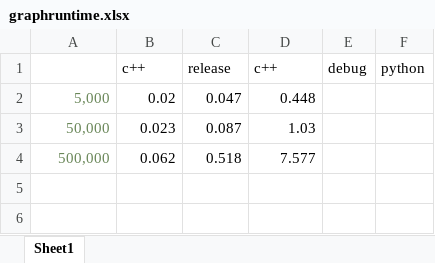
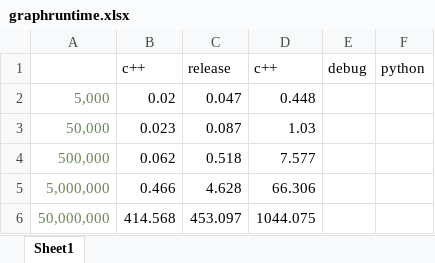
Before and after one commit to mariekeve/assignment4-nbody, an Excel workbook: graphruntime.xlsx, sheet Sheet1, drawn as a sheet; values as stored, in another font and other column widths than the file's, no borders; charts and pictures not drawn; the diff names each change by its address in the sheet, - before the commit and + after, or states it on an @@ line.

```diff
--- a/graphruntime.xlsx (sheet Sheet1)
+++ b/graphruntime.xlsx (sheet Sheet1)
+row 5: 5,000,000 | 0.466 | 4.628 | 66.306
+row 6: 50,000,000 | 414.568 | 453.097 | 1044.075
```
Also changed, not shown: charts or pictures, 3 other files.
